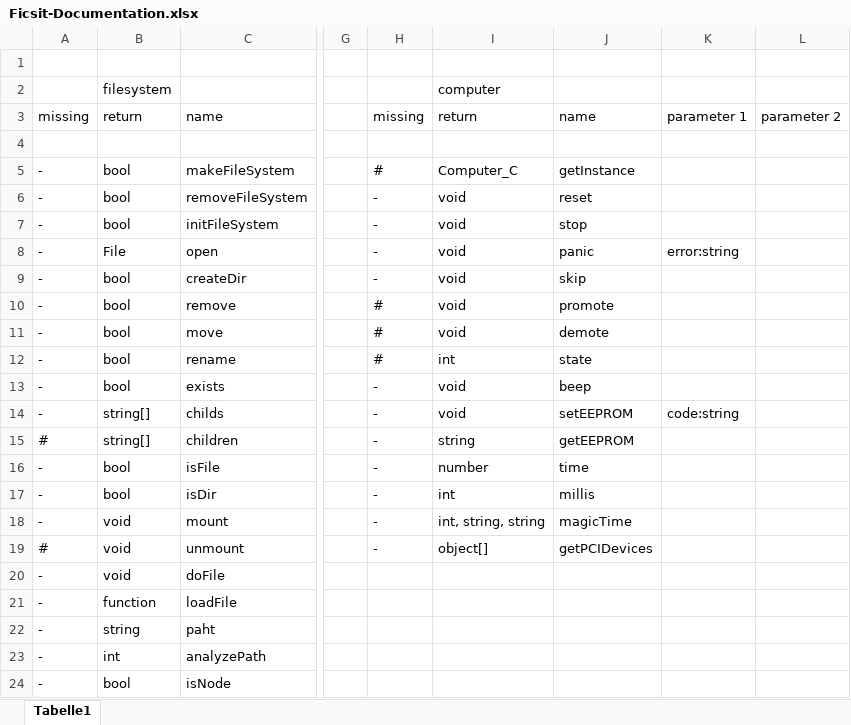
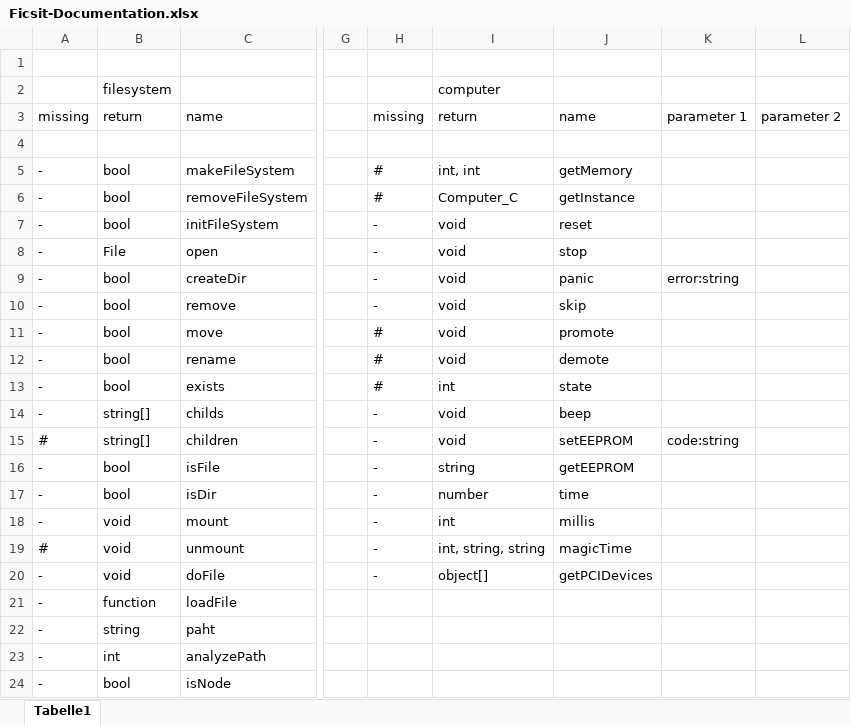
Before and after one commit to derFreemaker/Satisfactory, an Excel workbook: Ficsit-Documentation.xlsx, sheet Tabelle1, drawn as a sheet; only a part is shown, gaps mark what is left out; values as stored, in another font and other column widths than the file's, no borders; the diff names each change by its address in the sheet, - before the commit and + after, or states it on an @@ line.

```diff
--- a/Ficsit-Documentation.xlsx (sheet Tabelle1)
+++ b/Ficsit-Documentation.xlsx (sheet Tabelle1)
-I5: Computer_C
+I5: int, int
-J5: getInstance
+J5: getMemory
-H6: -
+H6: #
-I6: void
+I6: Computer_C
-J6: reset
+J6: getInstance
-J7: stop
+J7: reset
-J8: panic
+J8: stop
-K8: error:string
+K8: (empty)
-J9: skip
+J9: panic
-K9: (empty)
+K9: error:string
-H10: #
+H10: -
-J10: promote
+J10: skip
-J11: demote
+J11: promote
-I12: int
+I12: void
-J12: state
+J12: demote
-H13: -
+H13: #
-I13: void
+I13: int
-J13: beep
+J13: state
-J14: setEEPROM
+J14: beep
-K14: code:string
+K14: (empty)
-I15: string
+I15: void
-J15: getEEPROM
+J15: setEEPROM
-K15: (empty)
+K15: code:string
-I16: number
+I16: string
-J16: time
+J16: getEEPROM
-I17: int
+I17: number
-J17: millis
+J17: time
-I18: int, string, string
+I18: int
-J18: magicTime
+J18: millis
-I19: object[]
+I19: int, string, string
-J19: getPCIDevices
+J19: magicTime
-H20: (empty)
+H20: -
-I20: (empty)
+I20: object[]
-J20: (empty)
+J20: getPCIDevices
```
Also changed, not shown: 1 other file.
